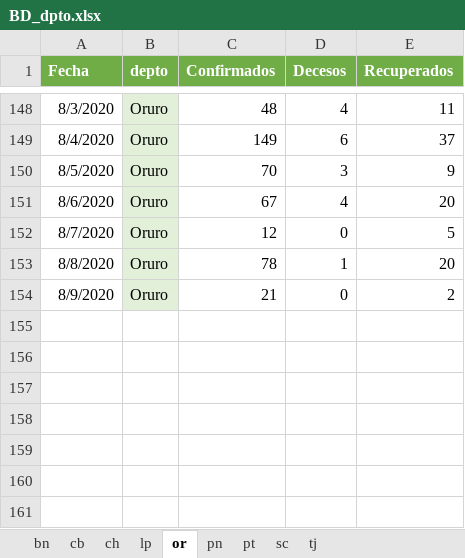
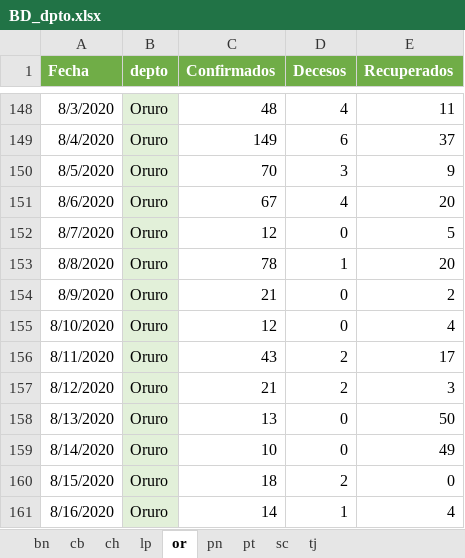
Before and after one commit to bladimir-morales/COVID-19-Bolivia, an Excel workbook: BD/BD_dpto.xlsx, sheet or, drawn as a sheet; only a part is shown, gaps mark what is left out; values as stored, in another font and other column widths than the file's, no borders; the diff names each change by its address in the sheet, - before the commit and + after, or states it on an @@ line.

```diff
--- a/BD/BD_dpto.xlsx (sheet or)
+++ b/BD/BD_dpto.xlsx (sheet or)
+row 155: 8/10/2020 | Oruro | 12 | 0 | 4
+row 156: 8/11/2020 | Oruro | 43 | 2 | 17
+row 157: 8/12/2020 | Oruro | 21 | 2 | 3
+row 158: 8/13/2020 | Oruro | 13 | 0 | 50
+row 159: 8/14/2020 | Oruro | 10 | 0 | 49
+row 160: 8/15/2020 | Oruro | 18 | 2 | 0
+row 161: 8/16/2020 | Oruro | 14 | 1 | 4
```
Also changed, not shown: sheet pn, sheet pt, sheet ch, sheet lp, sheet tj, sheet bn, 2 more sheets, 1 other file.
